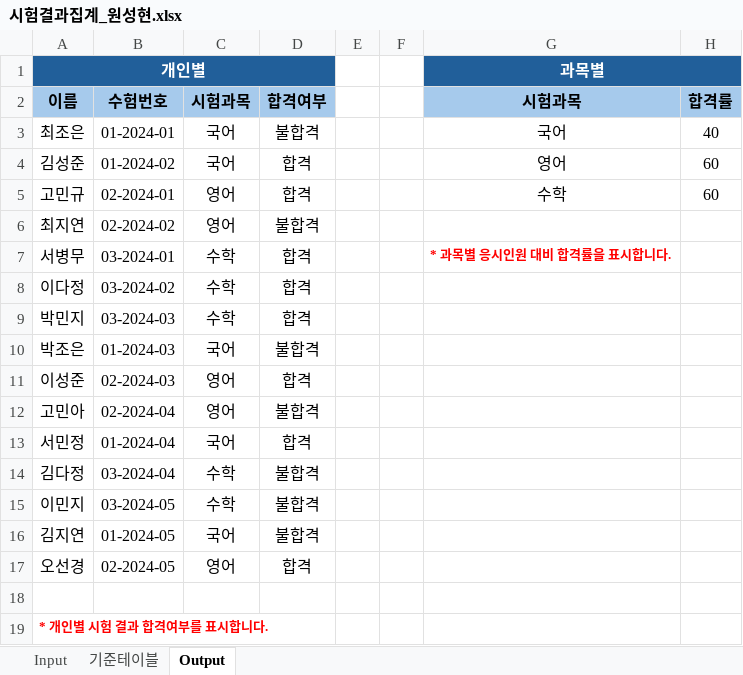
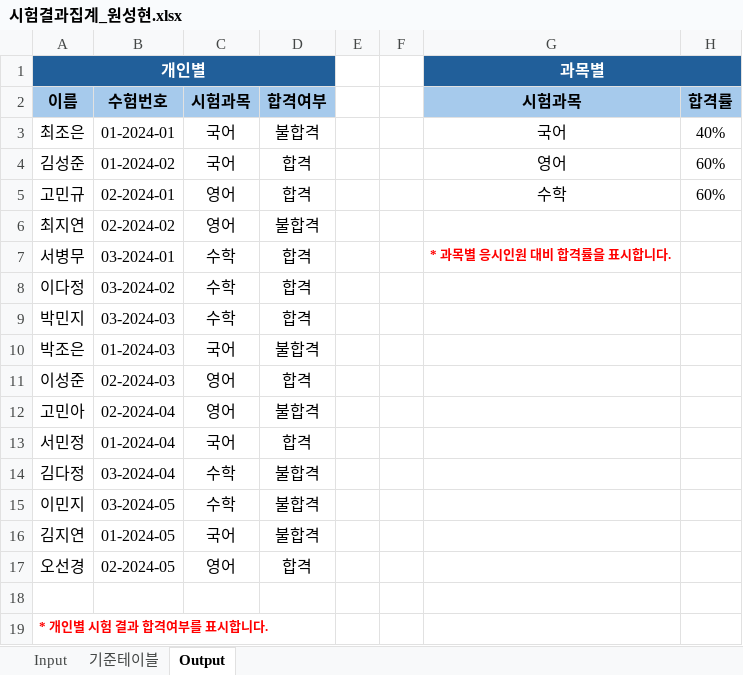
Before and after one commit to FURVEN/RPA_STUDY, an Excel workbook: dataExp/시험결과집계_원성현.xlsx, sheet Output, drawn as a sheet; values as stored, in another font and other column widths than the file's, no borders; the diff names each change by its address in the sheet, - before the commit and + after, or states it on an @@ line.

```diff
--- a/dataExp/시험결과집계_원성현.xlsx (sheet Output)
+++ b/dataExp/시험결과집계_원성현.xlsx (sheet Output)
-H3 (합격률): 40
+H3 (합격률): 40%
-H4:H5 (합격률): 60
+H4:H5 (합격률): 60%
```
Also changed, not shown: 15 other files.
